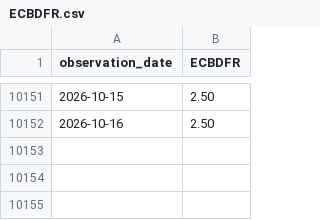
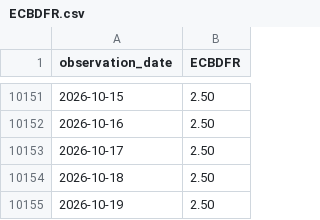
Before and after one commit to junxinhuang/fin-market-brief, a CSV file: data/macro/raw/ECBDFR.csv, drawn as a sheet; only a part is shown, gaps mark what is left out.

```diff
--- a/data/macro/raw/ECBDFR.csv
+++ b/data/macro/raw/ECBDFR.csv
@@ -10152 +10152,4 @@ observation_date,ECBDFR
 2026-10-16,2.50
+2026-10-17,2.50
+2026-10-18,2.50
+2026-10-19,2.50
```
Also changed, not shown: data/macro/latest-summary.csv, 26 other files.
